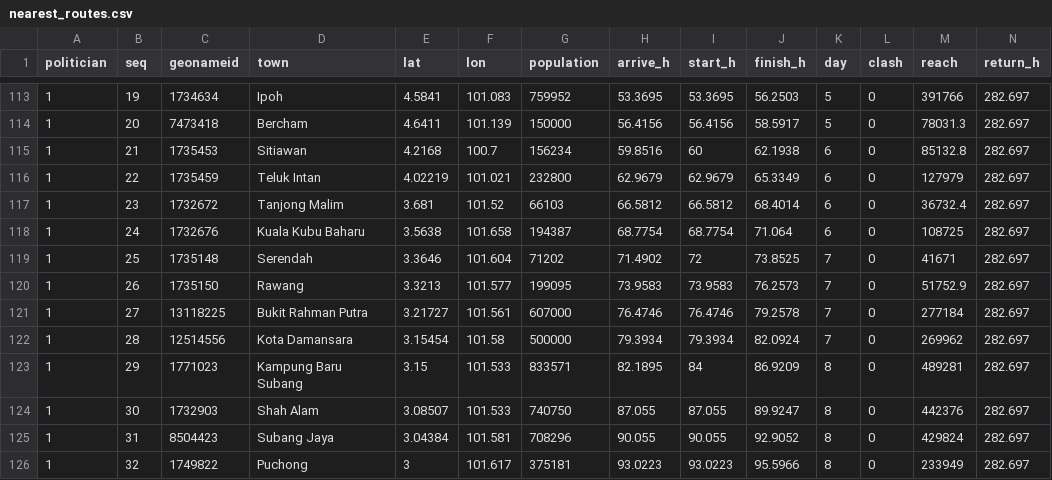
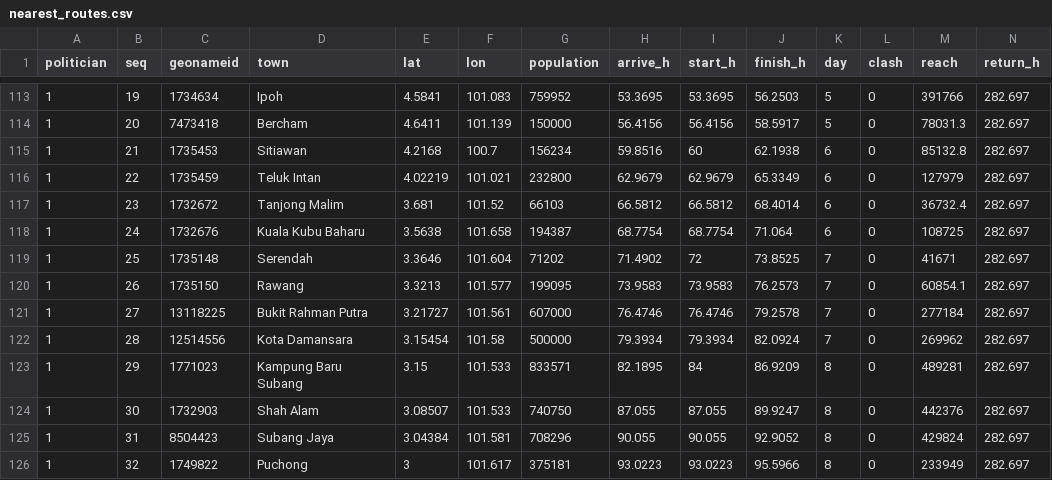
Before and after one commit to OccupiedPorcupine/dsadsadsa, a CSV file: results/default/nearest_routes.csv, drawn as a sheet; only a part is shown, gaps mark what is left out.

```diff
--- a/results/default/nearest_routes.csv
+++ b/results/default/nearest_routes.csv
@@ -119,3 +119,3 @@ politician,seq,geonameid,town,lat,lon,population,arrive_h,start_h,finish_h,day,c
 1,25,1735148,"Serendah",3.3646,101.604,71202,71.4902,72,73.8525,7,0,41671,282.697
-1,26,1735150,"Rawang",3.3213,101.577,199095,73.9583,73.9583,76.2573,7,0,51752.9,282.697
+1,26,1735150,"Rawang",3.3213,101.577,199095,73.9583,73.9583,76.2573,7,0,60854.1,282.697
 1,27,13118225,"Bukit Rahman Putra",3.21727,101.561,607000,76.4746,76.4746,79.2578,7,0,277184,282.697
```
Also changed, not shown: results/default/ils_routes.csv, results/default/uncoordinated_routes.csv, 8 other files.
